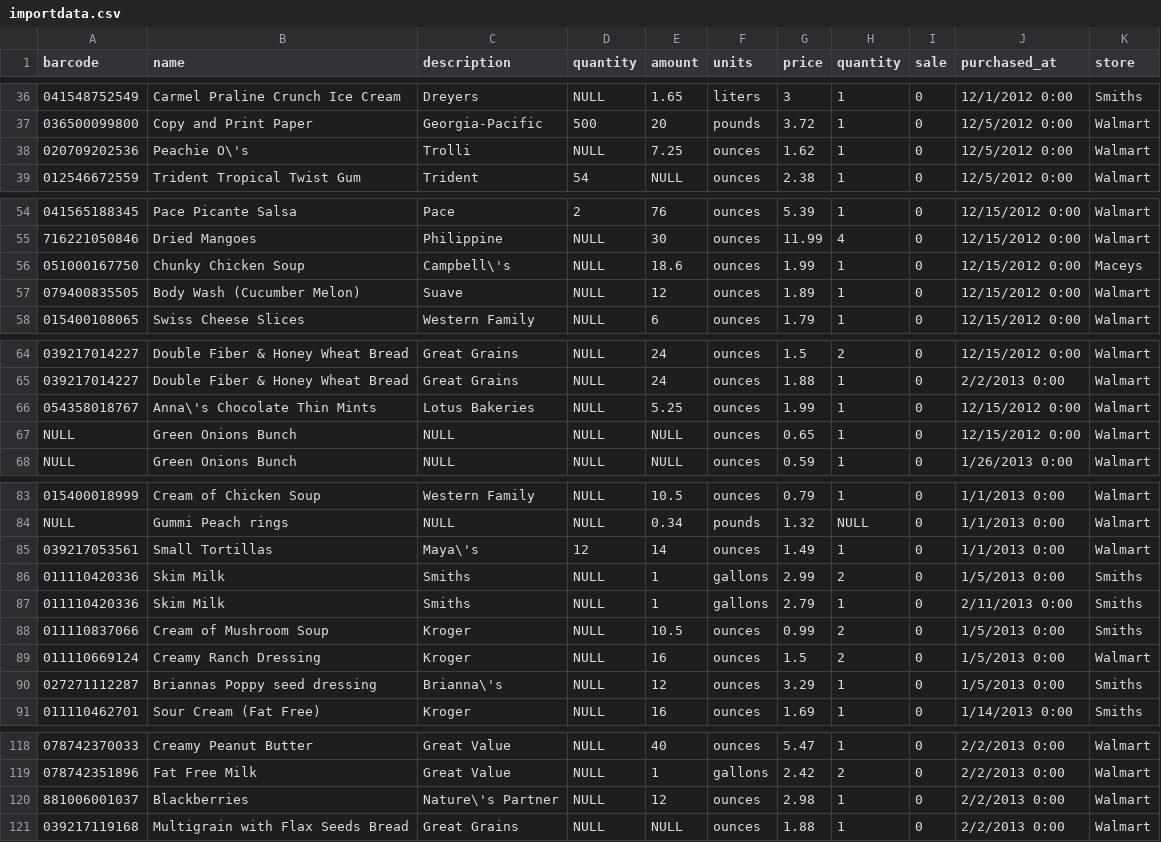
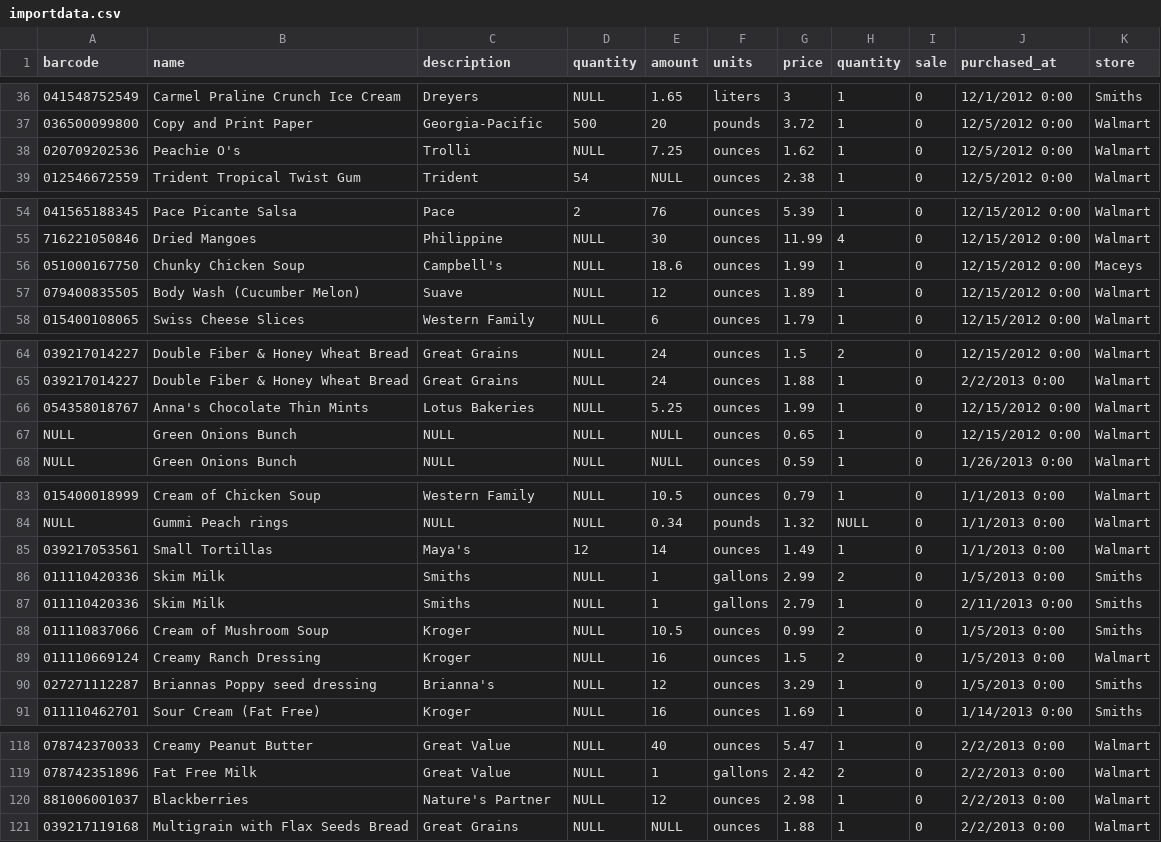
Before and after one commit to rmoncur/groceryapp_api, a CSV file: public/importdata.csv, drawn as a sheet; only a part is shown, gaps mark what is left out; the diff covers the shown part only; the diff names each change by its address in the sheet, - before the commit and + after, or states it on an @@ line.

Commit message:
Adding the data importer

```diff
--- a/public/importdata.csv
+++ b/public/importdata.csv
-B38 (name): Peachie O\'s
+B38 (name): Peachie O's
-C56 (description): Campbell\'s
+C56 (description): Campbell's
-B66 (name): Anna\'s Chocolate Thin Mints
+B66 (name): Anna's Chocolate Thin Mints
-C85 (description): Maya\'s
+C85 (description): Maya's
-C90 (description): Brianna\'s
+C90 (description): Brianna's
-C120 (description): Nature\'s Partner
+C120 (description): Nature's Partner
```
Also changed, not shown: 1 edited cell elsewhere in this file, 2 other files.
